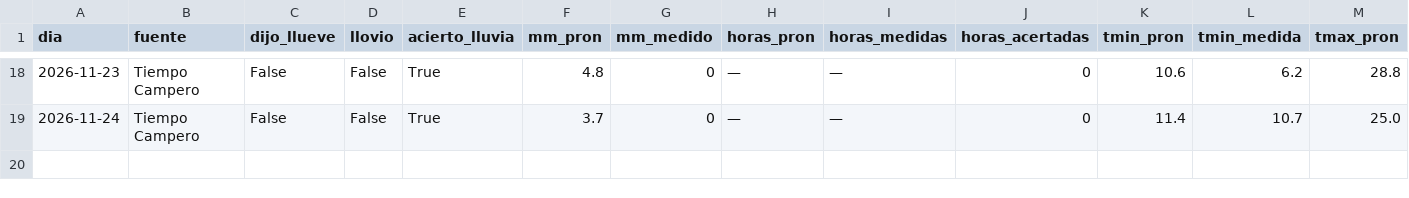
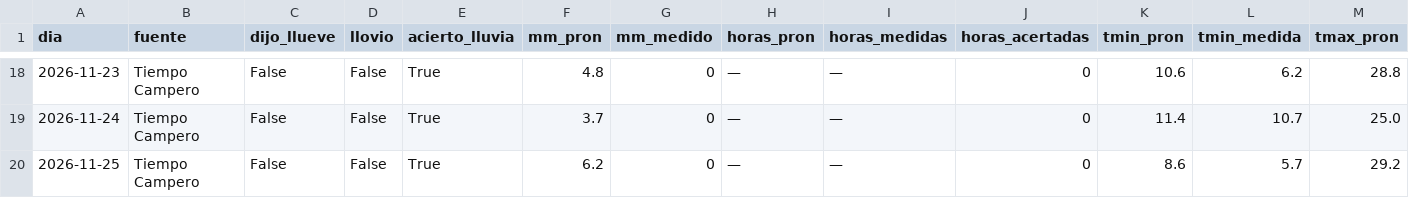
Before and after one commit to yayoar/tiempo-campero-datos, a CSV file: datos/duelo/registro.csv, drawn as a sheet; only a part is shown, gaps mark what is left out; rows hold the shown columns only; the diff names each change by its address in the sheet, - before the commit and + after, or states it on an @@ line.

```diff
--- a/datos/duelo/registro.csv
+++ b/datos/duelo/registro.csv
+row 20: 2026-11-25 | Tiempo Campero | False | False | True | 6.2 | 0 | — | — | 0 | 8.6 | 5.7 | 29.2
```
Also changed, not shown: 37 other files.
